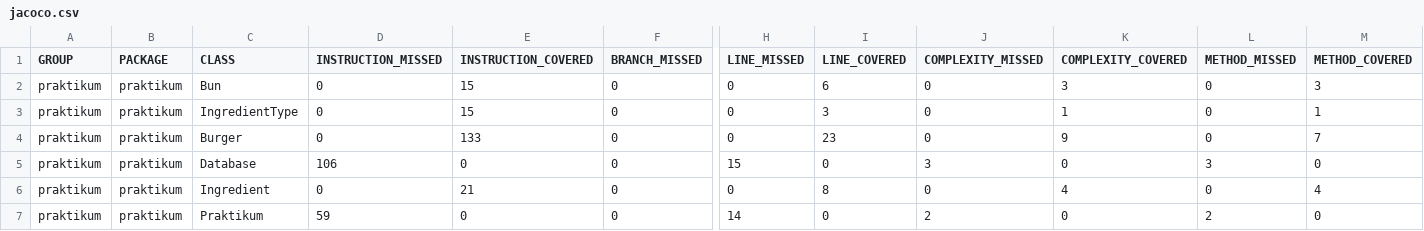
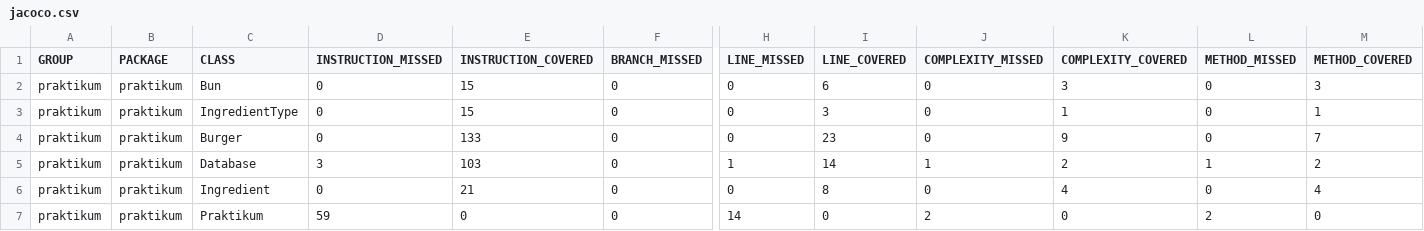
Before and after one commit to dmitrii-boop/Diplom_1, a CSV file: target/site/jacoco/jacoco.csv, drawn as a sheet; only a part is shown, gaps mark what is left out; the diff names each change by its address in the sheet, - before the commit and + after, or states it on an @@ line.

```diff
--- a/target/site/jacoco/jacoco.csv
+++ b/target/site/jacoco/jacoco.csv
-D5 (INSTRUCTION_MISSED): 106
+D5 (INSTRUCTION_MISSED): 3
-E5 (INSTRUCTION_COVERED): 0
+E5 (INSTRUCTION_COVERED): 103
-H5 (LINE_MISSED): 15
+H5 (LINE_MISSED): 1
-I5 (LINE_COVERED): 0
+I5 (LINE_COVERED): 14
-J5 (COMPLEXITY_MISSED): 3
+J5 (COMPLEXITY_MISSED): 1
-K5 (COMPLEXITY_COVERED): 0
+K5 (COMPLEXITY_COVERED): 2
-L5 (METHOD_MISSED): 3
+L5 (METHOD_MISSED): 1
-M5 (METHOD_COVERED): 0
+M5 (METHOD_COVERED): 2
```
Also changed, not shown: 12 other files.
